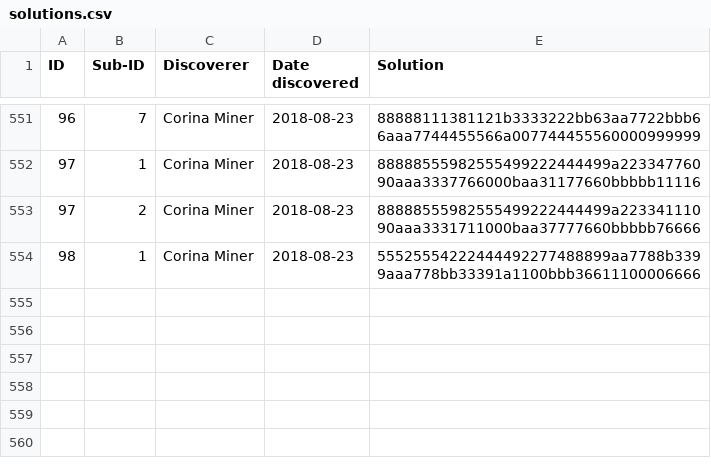
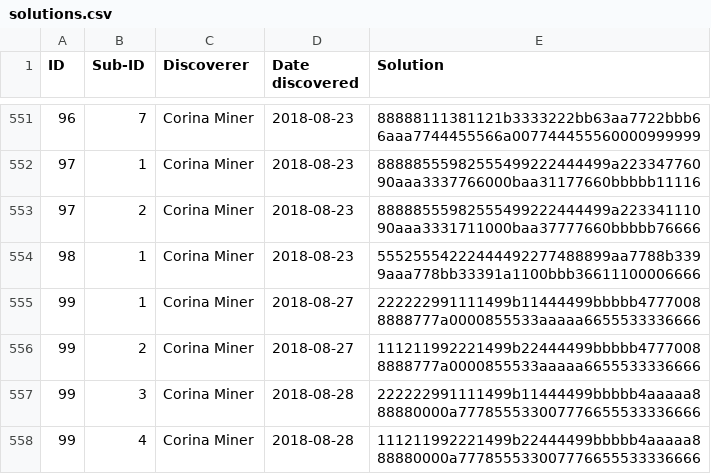
Before and after one commit to corinaminer/triangle-puzzle, a CSV file: solutions.csv, drawn as a sheet; only a part is shown, gaps mark what is left out.

Commit message:
solution 99 + sisters

```diff
--- a/solutions.csv
+++ b/solutions.csv
@@ -554 +554,5 @@ ID,Sub-ID,Discoverer,Date discovered,Solution
 98,1,Corina Miner,2018-08-23,55525554222444492277488899aa7788b3399aaa778bb33391a1100bbb36611100006666
+99,1,Corina Miner,2018-08-27,222222991111499b11444499bbbbb47770088888777a0000855533aaaaa6655533336666
+99,2,Corina Miner,2018-08-27,111211992221499b22444499bbbbb47770088888777a0000855533aaaaa6655533336666
+99,3,Corina Miner,2018-08-28,222222991111499b11444499bbbbb4aaaaa888880000a777855533007776655533336666
+99,4,Corina Miner,2018-08-28,111211992221499b22444499bbbbb4aaaaa888880000a777855533007776655533336666
```
